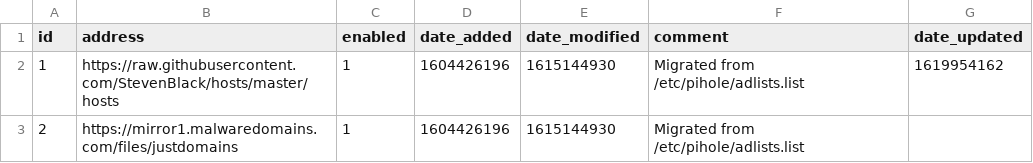
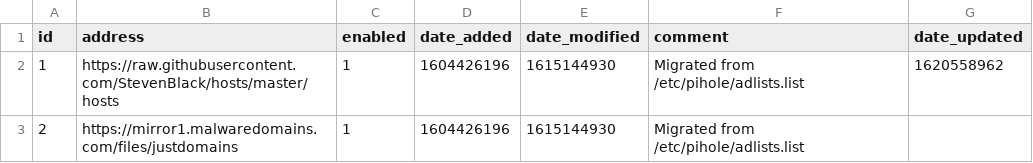
Before and after one commit to Justin-Wilson/my-pihole-lists, a CSV file: adlist.csv, drawn as a sheet.

Commit message:
Updated May  9, 2021  7:00AM

```diff
--- a/adlist.csv
+++ b/adlist.csv
@@ -1,3 +1,3 @@
 id,address,enabled,date_added,date_modified,comment,date_updated
-1,https://raw.githubusercontent.com/StevenBlack/hosts/master/hosts,1,1604426196,1615144930,"Migrated from /etc/pihole/adlists.list",1619954162
+1,https://raw.githubusercontent.com/StevenBlack/hosts/master/hosts,1,1604426196,1615144930,"Migrated from /etc/pihole/adlists.list",1620558962
 2,https://mirror1.malwaredomains.com/files/justdomains,1,1604426196,1615144930,"Migrated from /etc/pihole/adlists.list",
```
